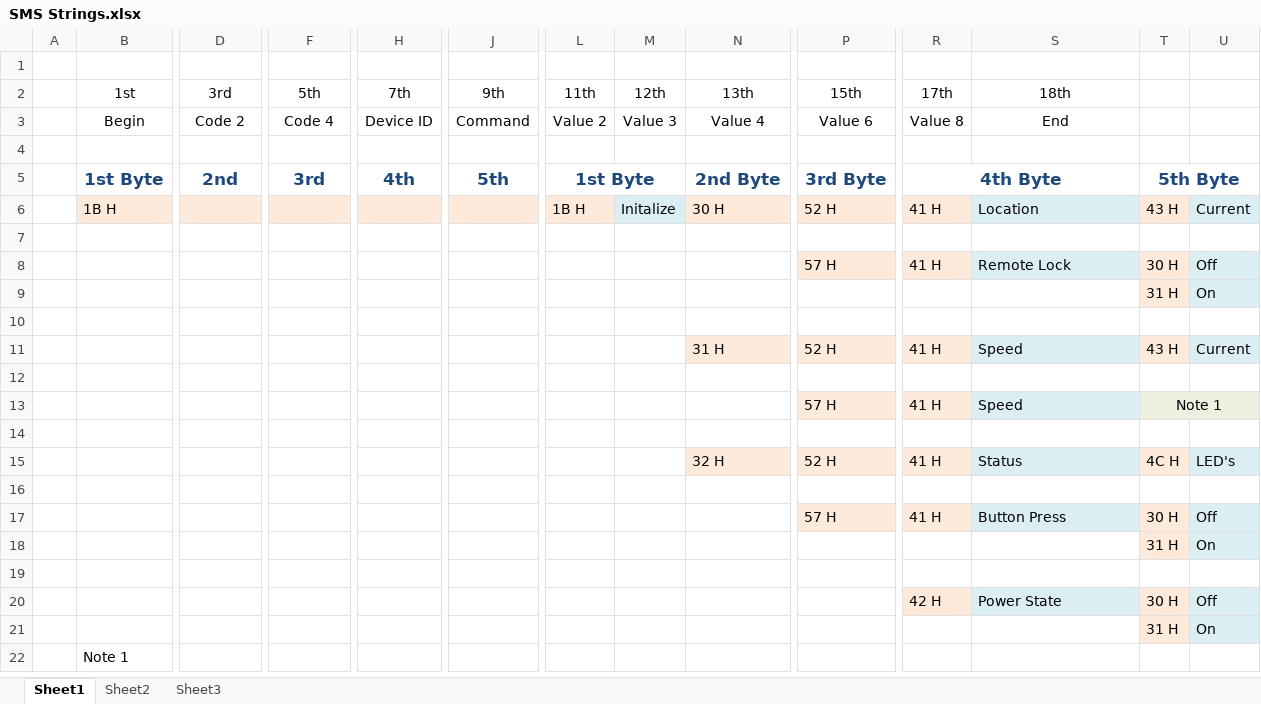
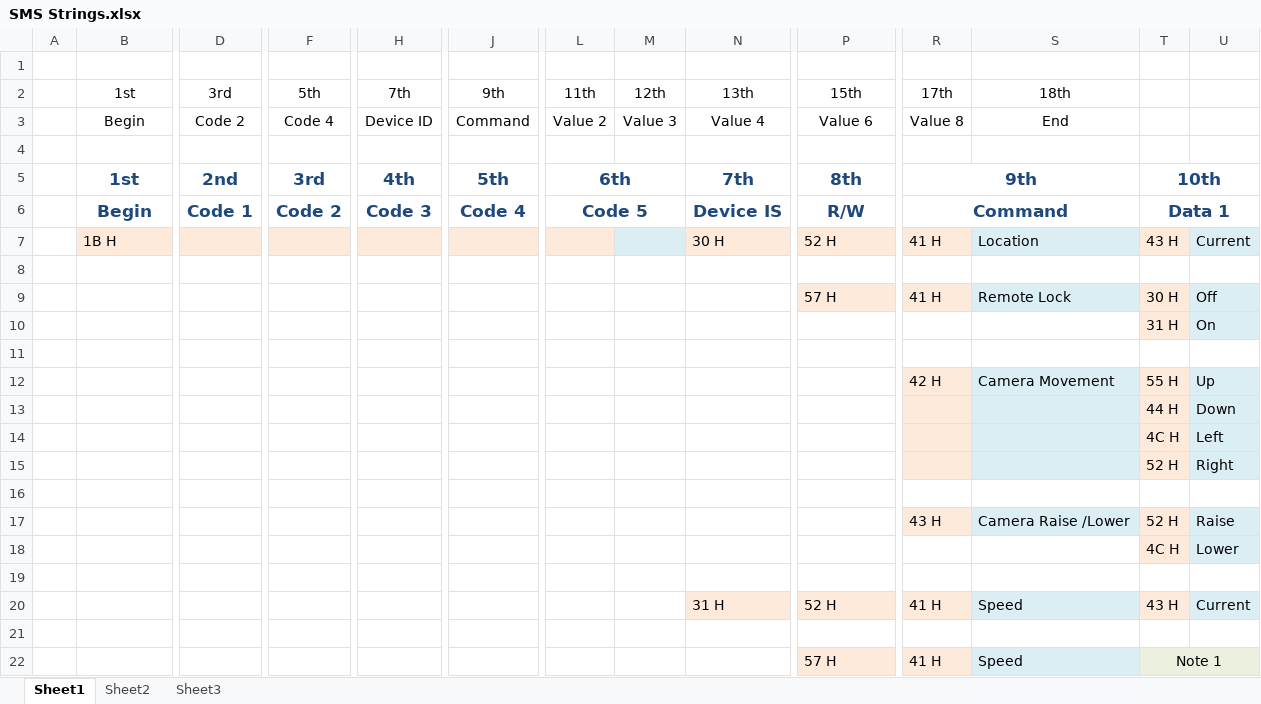
Before and after one commit to JCT250/Scooter, an Excel workbook: SMS Strings.xlsx, sheet Sheet1, drawn as a sheet; only a part is shown, gaps mark what is left out; the shorter side is filled out with more unchanged rows; values as stored, in another font and other column widths than the file's, no borders; removed rows and columns are numbered as before the commit, all else as after; rows hold the shown columns only; the diff names each change by its address in the sheet, - before the commit and + after, or states it on an @@ line.

```diff
--- a/SMS Strings.xlsx (sheet Sheet1)
+++ b/SMS Strings.xlsx (sheet Sheet1)
-row 5:  | 1st Byte | 2nd | 3rd | 4th | 5th | 1st Byte |  | 2nd Byte | 3rd Byte | 4th Byte |  | 5th Byte
+row 5:  | 1st | 2nd | 3rd | 4th | 5th | 6th |  | 7th | 8th | 9th |  | 10th
+row 6:  | Begin | Code 1 | Code 2 | Code 3 | Code 4 | Code 5 |  | Device IS | R/W | Command |  | Data 1
-L7: 1B H
+L7: (empty)
-M7: Initalize
+M7: (empty)
+row 11: (empty)
+row 12:  |  |  |  |  |  |  |  |  |  | 42 H | Camera Movement | 55 H | Up
+row 13:  |  |  |  |  |  |  |  |  |  |  |  | 44 H | Down
+row 14:  |  |  |  |  |  |  |  |  |  |  |  | 4C H | Left
+row 15:  |  |  |  |  |  |  |  |  |  |  |  | 52 H | Right
+row 16: (empty)
+row 17:  |  |  |  |  |  |  |  |  |  | 43 H | Camera Raise /Lower | 52 H | Raise
+row 18:  |  |  |  |  |  |  |  |  |  |  |  | 4C H | Lower
```
Also changed, not shown: 10 other files.
